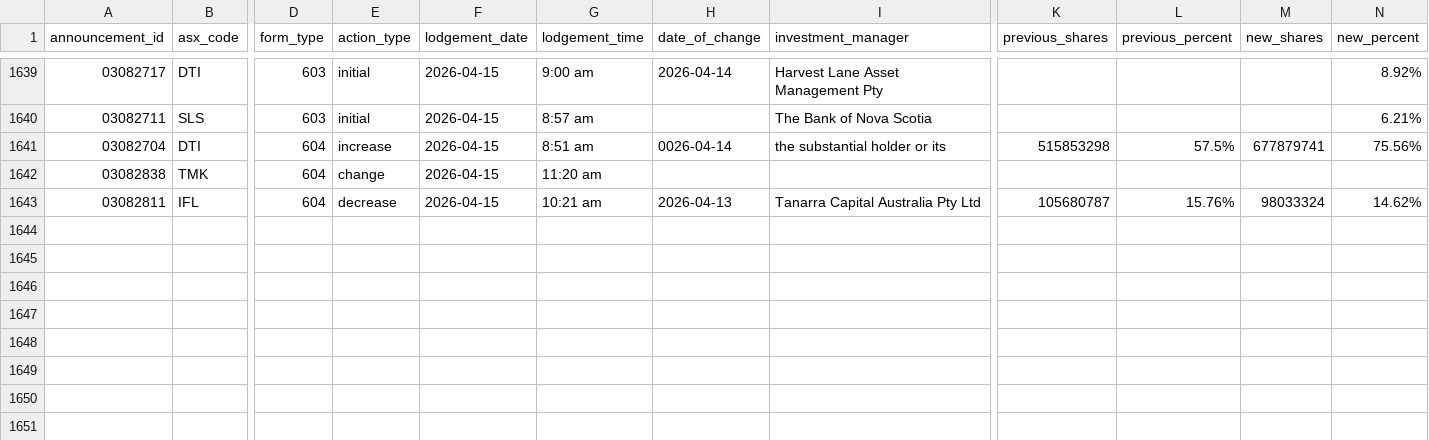
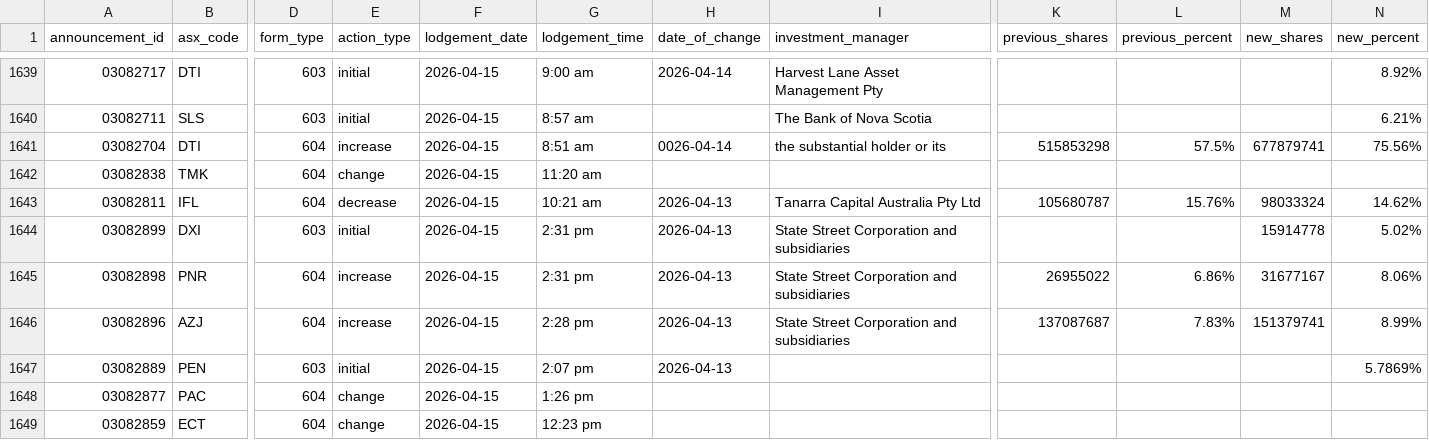
Before and after one commit to duriandaniel/substantials-vibe1, a CSV file: output.csv, drawn as a sheet; only a part is shown, gaps mark what is left out; rows hold the shown columns only; the diff names each change by its address in the sheet, - before the commit and + after, or states it on an @@ line.

```diff
--- a/output.csv
+++ b/output.csv
+row 1644: 03082899 | DXI | 603 | initial | 2026-04-15 | 2:31 pm | 2026-04-13 | State Street Corporation and subsidiaries |  |  | 15914778 | 5.02%
+row 1645: 03082898 | PNR | 604 | increase | 2026-04-15 | 2:31 pm | 2026-04-13 | State Street Corporation and subsidiaries | 26955022 | 6.86% | 31677167 | 8.06%
+row 1646: 03082896 | AZJ | 604 | increase | 2026-04-15 | 2:28 pm | 2026-04-13 | State Street Corporation and subsidiaries | 137087687 | 7.83% | 151379741 | 8.99%
+row 1647: 03082889 | PEN | 603 | initial | 2026-04-15 | 2:07 pm | 2026-04-13 |  |  |  |  | 5.7869%
+row 1648: 03082877 | PAC | 604 | change | 2026-04-15 | 1:26 pm
+row 1649: 03082859 | ECT | 604 | change | 2026-04-15 | 12:23 pm
```
Also changed, not shown: needs_review.csv, 1 other file.
